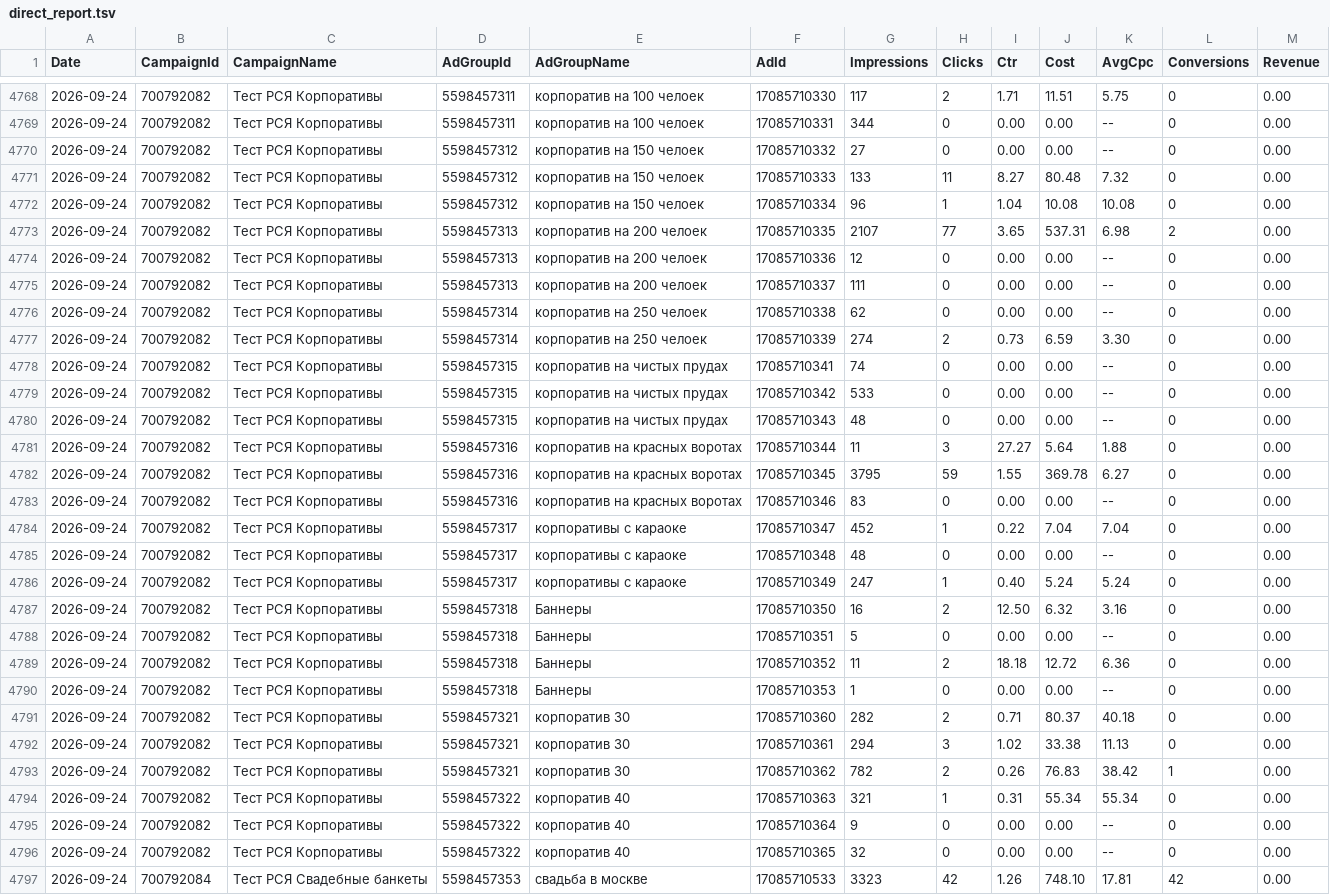
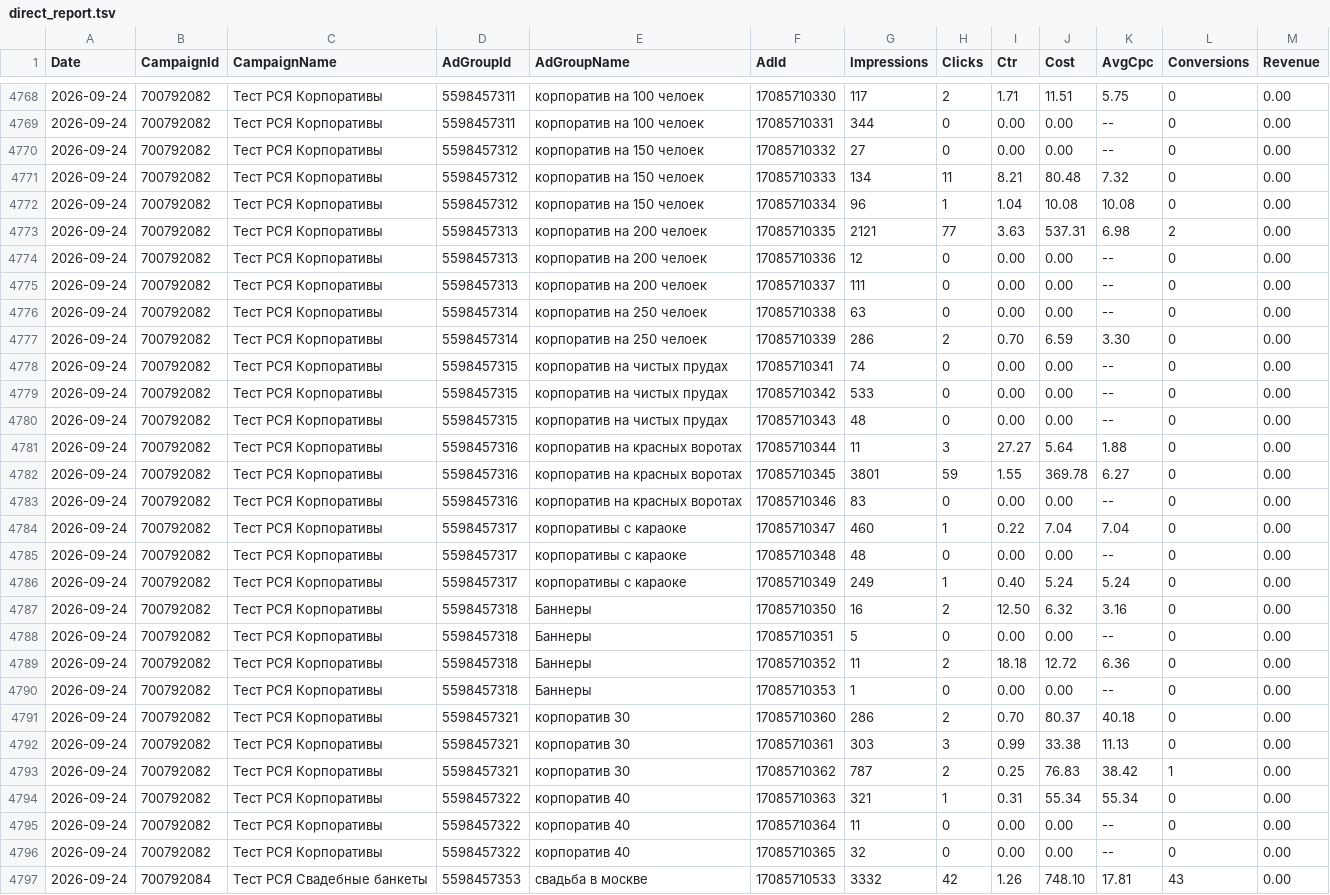
Before and after one commit to Alex19011901/advertising-control-pages, a TSV file: data/direct_report.tsv, drawn as a sheet; only a part is shown, gaps mark what is left out; the diff covers the shown part only.

```diff
--- a/data/direct_report.tsv
+++ b/data/direct_report.tsv
@@ -4770,9 +4770,9 @@ Date	CampaignId	CampaignName	AdGroupId	AdGroupName	AdId	Impressions	Clicks	Ctr	C
 2026-09-24	700792082	Тест РСЯ Корпоративы	5598457312	корпоратив на 150 челоек	17085710332	27	0	0.00	0.00	--	0	0.00
-2026-09-24	700792082	Тест РСЯ Корпоративы	5598457312	корпоратив на 150 челоек	17085710333	133	11	8.27	80.48	7.32	0	0.00
+2026-09-24	700792082	Тест РСЯ Корпоративы	5598457312	корпоратив на 150 челоек	17085710333	134	11	8.21	80.48	7.32	0	0.00
 2026-09-24	700792082	Тест РСЯ Корпоративы	5598457312	корпоратив на 150 челоек	17085710334	96	1	1.04	10.08	10.08	0	0.00
-2026-09-24	700792082	Тест РСЯ Корпоративы	5598457313	корпоратив на 200 челоек	17085710335	2107	77	3.65	537.31	6.98	2	0.00
+2026-09-24	700792082	Тест РСЯ Корпоративы	5598457313	корпоратив на 200 челоек	17085710335	2121	77	3.63	537.31	6.98	2	0.00
 2026-09-24	700792082	Тест РСЯ Корпоративы	5598457313	корпоратив на 200 челоек	17085710336	12	0	0.00	0.00	--	0	0.00
 2026-09-24	700792082	Тест РСЯ Корпоративы	5598457313	корпоратив на 200 челоек	17085710337	111	0	0.00	0.00	--	0	0.00
-2026-09-24	700792082	Тест РСЯ Корпоративы	5598457314	корпоратив на 250 челоек	17085710338	62	0	0.00	0.00	--	0	0.00
-2026-09-24	700792082	Тест РСЯ Корпоративы	5598457314	корпоратив на 250 челоек	17085710339	274	2	0.73	6.59	3.30	0	0.00
+2026-09-24	700792082	Тест РСЯ Корпоративы	5598457314	корпоратив на 250 челоек	17085710338	63	0	0.00	0.00	--	0	0.00
+2026-09-24	700792082	Тест РСЯ Корпоративы	5598457314	корпоратив на 250 челоек	17085710339	286	2	0.70	6.59	3.30	0	0.00
 2026-09-24	700792082	Тест РСЯ Корпоративы	5598457315	корпоратив на чистых прудах	17085710341	74	0	0.00	0.00	--	0	0.00
@@ -4781,7 +4781,7 @@ Date	CampaignId	CampaignName	AdGroupId	AdGroupName	AdId	Impressions	Clicks	Ctr	C
 2026-09-24	700792082	Тест РСЯ Корпоративы	5598457316	корпоратив на красных воротах	17085710344	11	3	27.27	5.64	1.88	0	0.00
-2026-09-24	700792082	Тест РСЯ Корпоративы	5598457316	корпоратив на красных воротах	17085710345	3795	59	1.55	369.78	6.27	0	0.00
+2026-09-24	700792082	Тест РСЯ Корпоративы	5598457316	корпоратив на красных воротах	17085710345	3801	59	1.55	369.78	6.27	0	0.00
 2026-09-24	700792082	Тест РСЯ Корпоративы	5598457316	корпоратив на красных воротах	17085710346	83	0	0.00	0.00	--	0	0.00
-2026-09-24	700792082	Тест РСЯ Корпоративы	5598457317	корпоративы с караоке	17085710347	452	1	0.22	7.04	7.04	0	0.00
+2026-09-24	700792082	Тест РСЯ Корпоративы	5598457317	корпоративы с караоке	17085710347	460	1	0.22	7.04	7.04	0	0.00
 2026-09-24	700792082	Тест РСЯ Корпоративы	5598457317	корпоративы с караоке	17085710348	48	0	0.00	0.00	--	0	0.00
-2026-09-24	700792082	Тест РСЯ Корпоративы	5598457317	корпоративы с караоке	17085710349	247	1	0.40	5.24	5.24	0	0.00
+2026-09-24	700792082	Тест РСЯ Корпоративы	5598457317	корпоративы с караоке	17085710349	249	1	0.40	5.24	5.24	0	0.00
 2026-09-24	700792082	Тест РСЯ Корпоративы	5598457318	Баннеры	17085710350	16	2	12.50	6.32	3.16	0	0.00
@@ -4790,8 +4790,8 @@ Date	CampaignId	CampaignName	AdGroupId	AdGroupName	AdId	Impressions	Clicks	Ctr	C
 2026-09-24	700792082	Тест РСЯ Корпоративы	5598457318	Баннеры	17085710353	1	0	0.00	0.00	--	0	0.00
-2026-09-24	700792082	Тест РСЯ Корпоративы	5598457321	корпоратив 30	17085710360	282	2	0.71	80.37	40.18	0	0.00
-2026-09-24	700792082	Тест РСЯ Корпоративы	5598457321	корпоратив 30	17085710361	294	3	1.02	33.38	11.13	0	0.00
-2026-09-24	700792082	Тест РСЯ Корпоративы	5598457321	корпоратив 30	17085710362	782	2	0.26	76.83	38.42	1	0.00
+2026-09-24	700792082	Тест РСЯ Корпоративы	5598457321	корпоратив 30	17085710360	286	2	0.70	80.37	40.18	0	0.00
+2026-09-24	700792082	Тест РСЯ Корпоративы	5598457321	корпоратив 30	17085710361	303	3	0.99	33.38	11.13	0	0.00
+2026-09-24	700792082	Тест РСЯ Корпоративы	5598457321	корпоратив 30	17085710362	787	2	0.25	76.83	38.42	1	0.00
 2026-09-24	700792082	Тест РСЯ Корпоративы	5598457322	корпоратив 40	17085710363	321	1	0.31	55.34	55.34	0	0.00
-2026-09-24	700792082	Тест РСЯ Корпоративы	5598457322	корпоратив 40	17085710364	9	0	0.00	0.00	--	0	0.00
+2026-09-24	700792082	Тест РСЯ Корпоративы	5598457322	корпоратив 40	17085710364	11	0	0.00	0.00	--	0	0.00
 2026-09-24	700792082	Тест РСЯ Корпоративы	5598457322	корпоратив 40	17085710365	32	0	0.00	0.00	--	0	0.00
-2026-09-24	700792084	Тест РСЯ Свадебные банкеты	5598457353	свадьба в москве	17085710533	3323	42	1.26	748.10	17.81	42	0.00
+2026-09-24	700792084	Тест РСЯ Свадебные банкеты	5598457353	свадьба в москве	17085710533	3332	42	1.26	748.10	17.81	43	0.00
```
Also changed, not shown: 53 edited cells elsewhere in this file, 4 other files.
